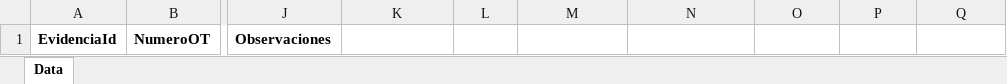
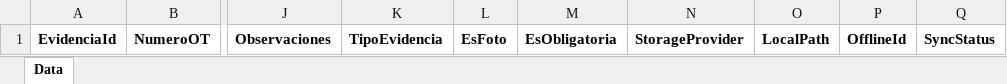
Before and after one commit to nicorod-cyber/APLICACION-CMMS, an Excel workbook: data/excel/ot_evidencias.xlsx, sheet Data, drawn as a sheet; only a part is shown, gaps mark what is left out; values as stored, in another font and other column widths than the file's, no borders; the diff names each change by its address in the sheet, - before the commit and + after, or states it on an @@ line.

```diff
--- a/data/excel/ot_evidencias.xlsx (sheet Data)
+++ b/data/excel/ot_evidencias.xlsx (sheet Data)
-K1: (empty)
+K1: TipoEvidencia
-L1: (empty)
+L1: EsFoto
-M1: (empty)
+M1: EsObligatoria
-N1: (empty)
+N1: StorageProvider
-O1: (empty)
+O1: LocalPath
-P1: (empty)
+P1: OfflineId
-Q1: (empty)
+Q1: SyncStatus
```
Also changed, not shown: data/excel/checklists.xlsx, data/excel/ot_checklists.xlsx, 12 other files.
